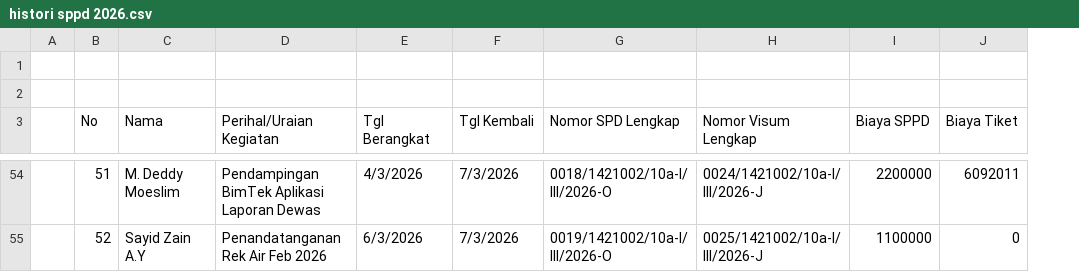
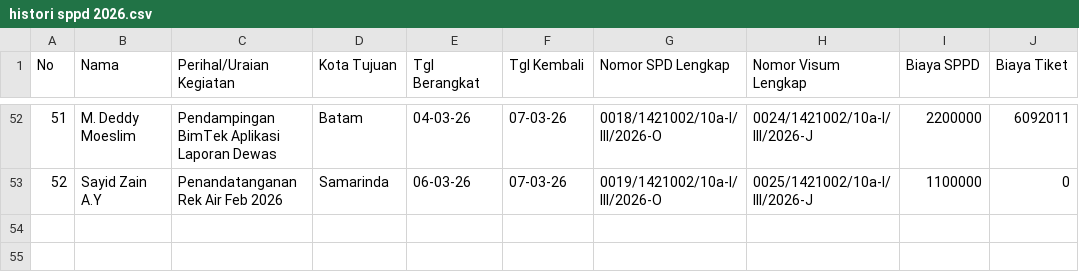
Before and after one commit to terasudiharjo/sppd-monitoring-ptmb, a CSV file: data/histori sppd 2026.csv, drawn as a sheet; only a part is shown, gaps mark what is left out; removed rows and columns are numbered as before the commit, all else as after; rows hold the shown columns only; the diff covers the shown part only; the diff names each change by its address in the sheet, - before the commit and + after, or states it on an @@ line.

```diff
--- a/data/histori sppd 2026.csv
+++ b/data/histori sppd 2026.csv
-column A, empty
+column D (Kota Tujuan), rows 52-53: Batam | Samarinda
-row 1: (empty)
-row 2: (empty)
-E52 (Tgl Berangkat): 4/3/2026
+E52 (Tgl Berangkat): 04-03-26
-F52:F53 (Tgl Kembali): 7/3/2026
+F52:F53 (Tgl Kembali): 07-03-26
-E53 (Tgl Berangkat): 6/3/2026
+E53 (Tgl Berangkat): 06-03-26
```
Also changed, not shown: 100 edited cells elsewhere in this file, 4 other files.
